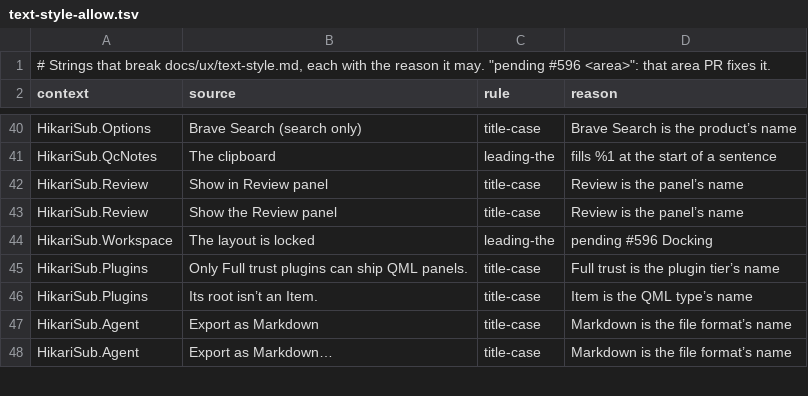
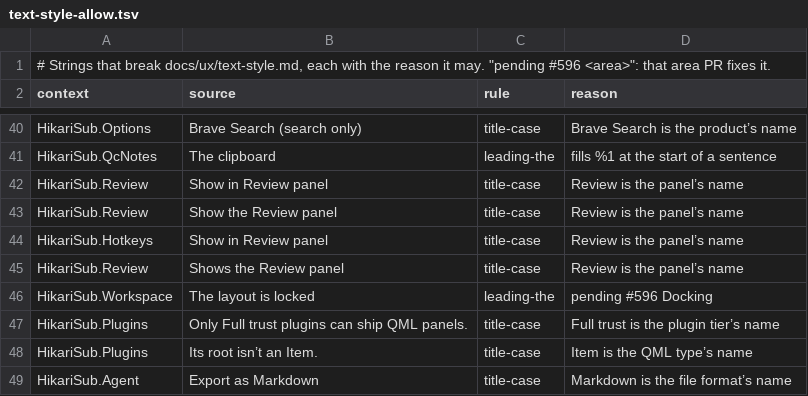
Before and after one commit to altqx/hikari, a TSV file: i18n/text-style-allow.tsv, drawn as a sheet; only a part is shown, gaps mark what is left out; the shorter side is filled out with more unchanged rows.

```diff
--- a/i18n/text-style-allow.tsv
+++ b/i18n/text-style-allow.tsv
@@ -43,2 +43,4 @@ HikariSub.Review	Show in Review panel	title-case	Review is the panel’s name
 HikariSub.Review	Show the Review panel	title-case	Review is the panel’s name
+HikariSub.Hotkeys	Show in Review panel	title-case	Review is the panel’s name
+HikariSub.Review	Shows the Review panel	title-case	Review is the panel’s name
 HikariSub.Workspace	The layout is locked	leading-the	pending #596 Docking
```
Also changed, not shown: 44 other files.
